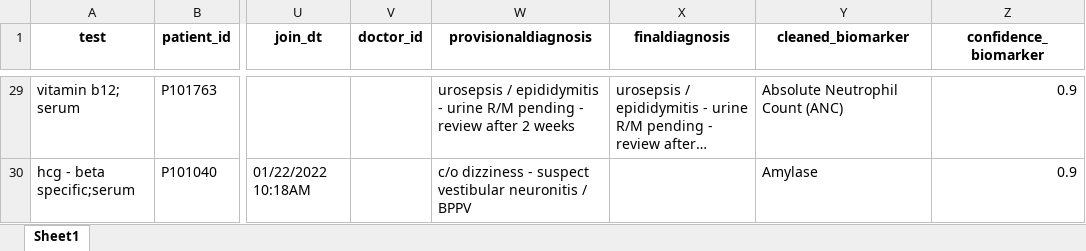
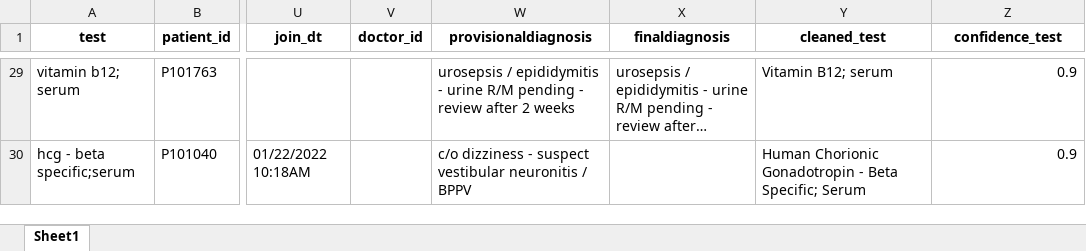
Before and after one commit to AAnishRam/medical_data_processing, an Excel workbook: enhanced_cleaned_data.xlsx, sheet Sheet1, drawn as a sheet; only a part is shown, gaps mark what is left out; long unchanged cells end in …; values as stored, in another font and other column widths than the file's, no borders; the diff covers the shown part only; the diff names each change by its address in the sheet, - before the commit and + after, or states it on an @@ line.

```diff
--- a/enhanced_cleaned_data.xlsx (sheet Sheet1)
+++ b/enhanced_cleaned_data.xlsx (sheet Sheet1)
-Y1: cleaned_biomarker
+Y1: cleaned_test
-Z1: confidence_biomarker
+Z1: confidence_test
-Y29 (cleaned_test): Absolute Neutrophil Count (ANC)
+Y29 (cleaned_test): Vitamin B12; serum
-Y30 (cleaned_test): Amylase
+Y30 (cleaned_test): Human Chorionic Gonadotropin - Beta Specific; Serum
```
Also changed, not shown: 27 edited cells elsewhere in this sheet, 11 other files.
